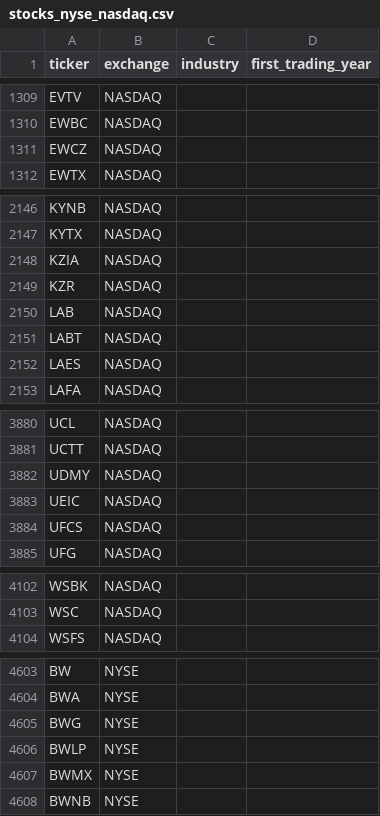
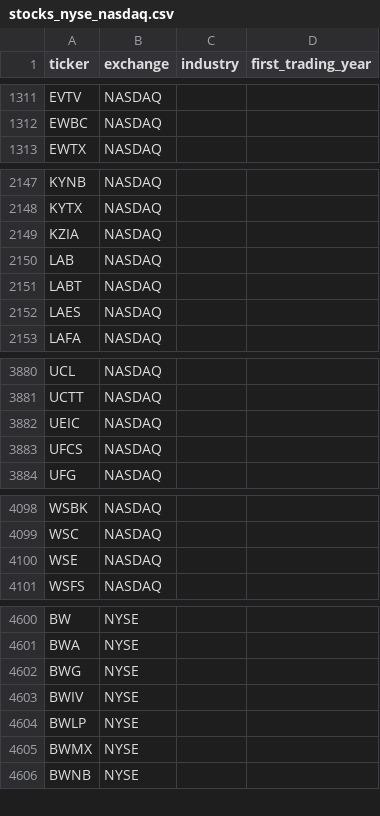
Before and after one commit to vijaygopalgg/StockTrading, a CSV file: stocks_nyse_nasdaq.csv, drawn as a sheet; only a part is shown, gaps mark what is left out; the diff covers the shown part only.

```diff
--- a/stocks_nyse_nasdaq.csv
+++ b/stocks_nyse_nasdaq.csv
@@ -1310,3 +1312,2 @@ EVTV,NASDAQ,,
 EWBC,NASDAQ,,
-EWCZ,NASDAQ,,
 EWTX,NASDAQ,,
@@ -2148,3 +2149,2 @@ KYTX,NASDAQ,,
 KZIA,NASDAQ,,
-KZR,NASDAQ,,
 LAB,NASDAQ,,
@@ -3881,3 +3881,2 @@ UCL,NASDAQ,,
 UCTT,NASDAQ,,
-UDMY,NASDAQ,,
 UEIC,NASDAQ,,
@@ -4103,2 +4099,3 @@ WSBK,NASDAQ,,
 WSC,NASDAQ,,
+WSE,NASDAQ,,
 WSFS,NASDAQ,,
@@ -4605,2 +4602,3 @@ BWA,NYSE,,
 BWG,NYSE,,
+BWIV,NYSE,,
 BWLP,NYSE,,
```
Also changed, not shown: 5 added rows, 7 removed rows and 3 edited cells elsewhere in this file, 7 other files.
